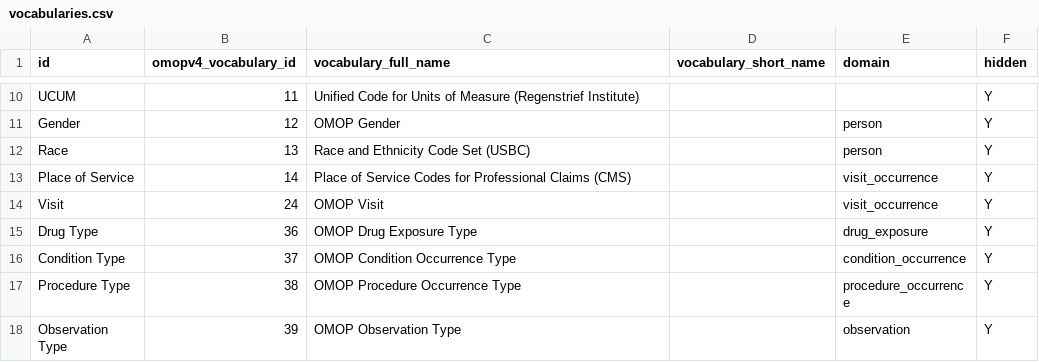
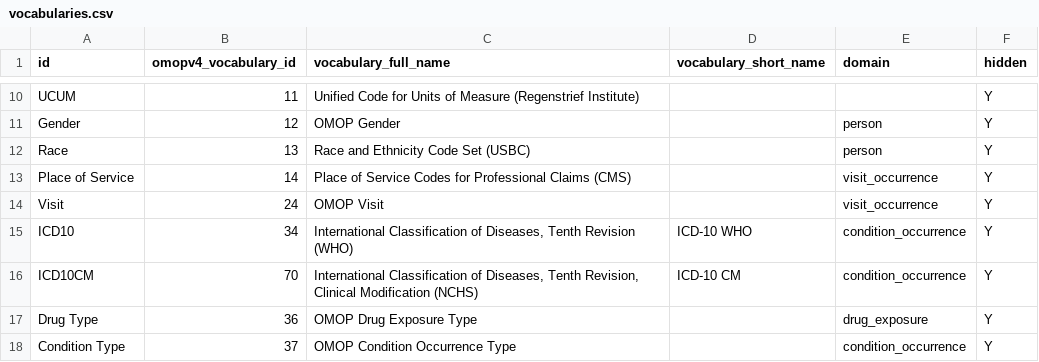
Before and after one commit to outcomesinsights/conceptql, a CSV file: config/vocabularies.csv, drawn as a sheet; only a part is shown, gaps mark what is left out; the shorter side is filled out with more unchanged rows.

Commit message:
Add MultipleVocabularies operator
Allows us to combine vocabularies defined in config/vocabularies.csv
into a single operator.

Generates the naively inefficient queries as a result.

Addresses #99

```diff
--- a/config/vocabularies.csv
+++ b/config/vocabularies.csv
@@ -14,2 +14,4 @@ Place of Service,14,Place of Service Codes for Professional Claims (CMS),,visit_
 Visit,24,OMOP Visit,,visit_occurrence,Y
+ICD10,34,"International Classification of Diseases, Tenth Revision (WHO)",ICD-10 WHO,condition_occurrence,Y
+ICD10CM,70,"International Classification of Diseases, Tenth Revision, Clinical Modification (NCHS)",ICD-10 CM,condition_occurrence,Y
 Drug Type,36,OMOP Drug Exposure Type,,drug_exposure,Y
```
Also changed, not shown: 4 other files.
